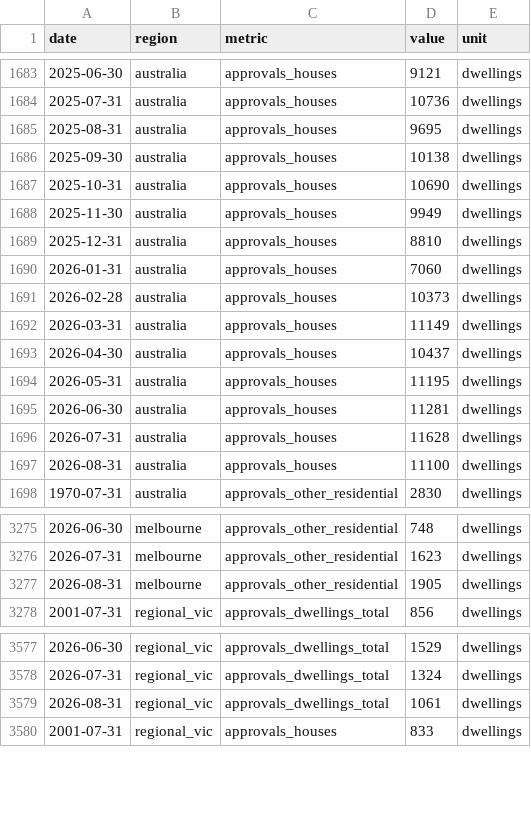
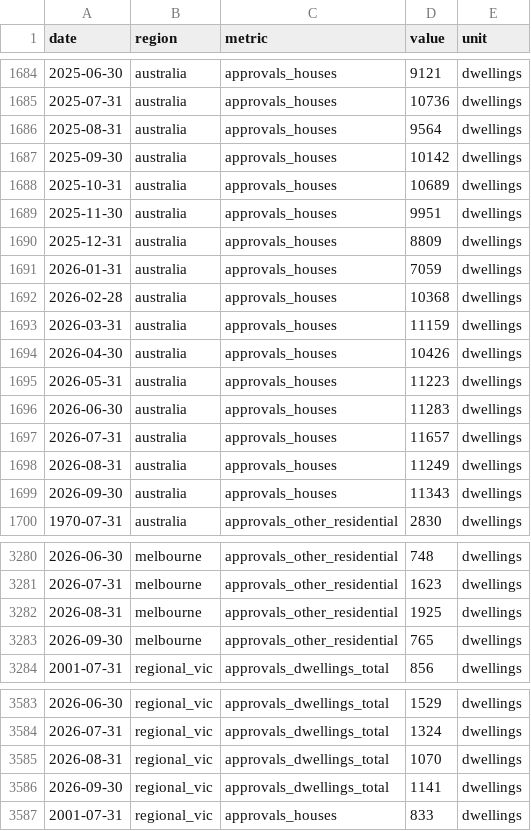
Before and after one commit to jackalexleonard-stack/victoria-housing-dashboard, a CSV file: data/series/vic_approvals.csv, drawn as a sheet; only a part is shown, gaps mark what is left out; the diff covers the shown part only.

```diff
--- a/data/series/vic_approvals.csv
+++ b/data/series/vic_approvals.csv
@@ -1684,15 +1685,16 @@ date,region,metric,value,unit
 2025-07-31,australia,approvals_houses,10736,dwellings
-2025-08-31,australia,approvals_houses,9695,dwellings
-2025-09-30,australia,approvals_houses,10138,dwellings
-2025-10-31,australia,approvals_houses,10690,dwellings
-2025-11-30,australia,approvals_houses,9949,dwellings
-2025-12-31,australia,approvals_houses,8810,dwellings
-2026-01-31,australia,approvals_houses,7060,dwellings
-2026-02-28,australia,approvals_houses,10373,dwellings
-2026-03-31,australia,approvals_houses,11149,dwellings
-2026-04-30,australia,approvals_houses,10437,dwellings
-2026-05-31,australia,approvals_houses,11195,dwellings
-2026-06-30,australia,approvals_houses,11281,dwellings
-2026-07-31,australia,approvals_houses,11628,dwellings
-2026-08-31,australia,approvals_houses,11100,dwellings
+2025-08-31,australia,approvals_houses,9564,dwellings
+2025-09-30,australia,approvals_houses,10142,dwellings
+2025-10-31,australia,approvals_houses,10689,dwellings
+2025-11-30,australia,approvals_houses,9951,dwellings
+2025-12-31,australia,approvals_houses,8809,dwellings
+2026-01-31,australia,approvals_houses,7059,dwellings
+2026-02-28,australia,approvals_houses,10368,dwellings
+2026-03-31,australia,approvals_houses,11159,dwellings
+2026-04-30,australia,approvals_houses,10426,dwellings
+2026-05-31,australia,approvals_houses,11223,dwellings
+2026-06-30,australia,approvals_houses,11283,dwellings
+2026-07-31,australia,approvals_houses,11657,dwellings
+2026-08-31,australia,approvals_houses,11249,dwellings
+2026-09-30,australia,approvals_houses,11343,dwellings
 1970-07-31,australia,approvals_other_residential,2830,dwellings
@@ -3276,3 +3281,4 @@ date,region,metric,value,unit
 2026-07-31,melbourne,approvals_other_residential,1623,dwellings
-2026-08-31,melbourne,approvals_other_residential,1905,dwellings
+2026-08-31,melbourne,approvals_other_residential,1925,dwellings
+2026-09-30,melbourne,approvals_other_residential,765,dwellings
 2001-07-31,regional_vic,approvals_dwellings_total,856,dwellings
@@ -3578,3 +3584,4 @@ date,region,metric,value,unit
 2026-07-31,regional_vic,approvals_dwellings_total,1324,dwellings
-2026-08-31,regional_vic,approvals_dwellings_total,1061,dwellings
+2026-08-31,regional_vic,approvals_dwellings_total,1070,dwellings
+2026-09-30,regional_vic,approvals_dwellings_total,1141,dwellings
 2001-07-31,regional_vic,approvals_houses,833,dwellings
```
Also changed, not shown: 9 added rows and 34 edited cells elsewhere in this file, data/series/au_cash_rate.csv, data/series/au_hvi.csv, 28 other files.
